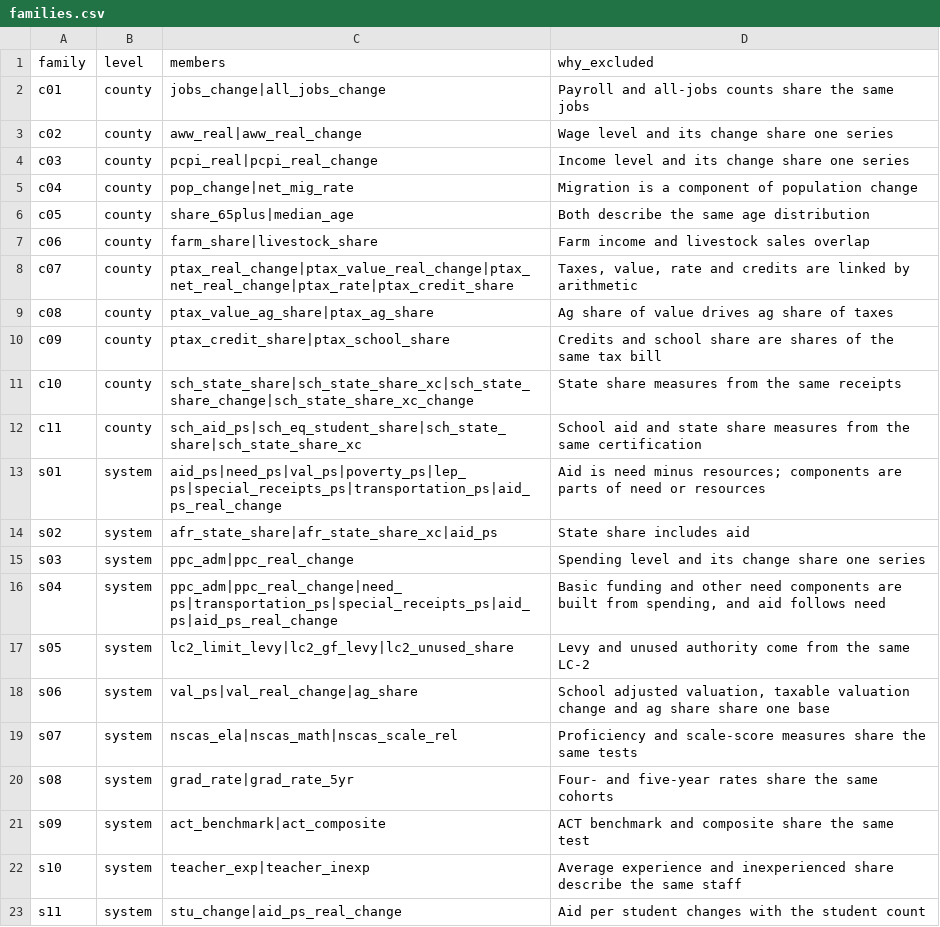
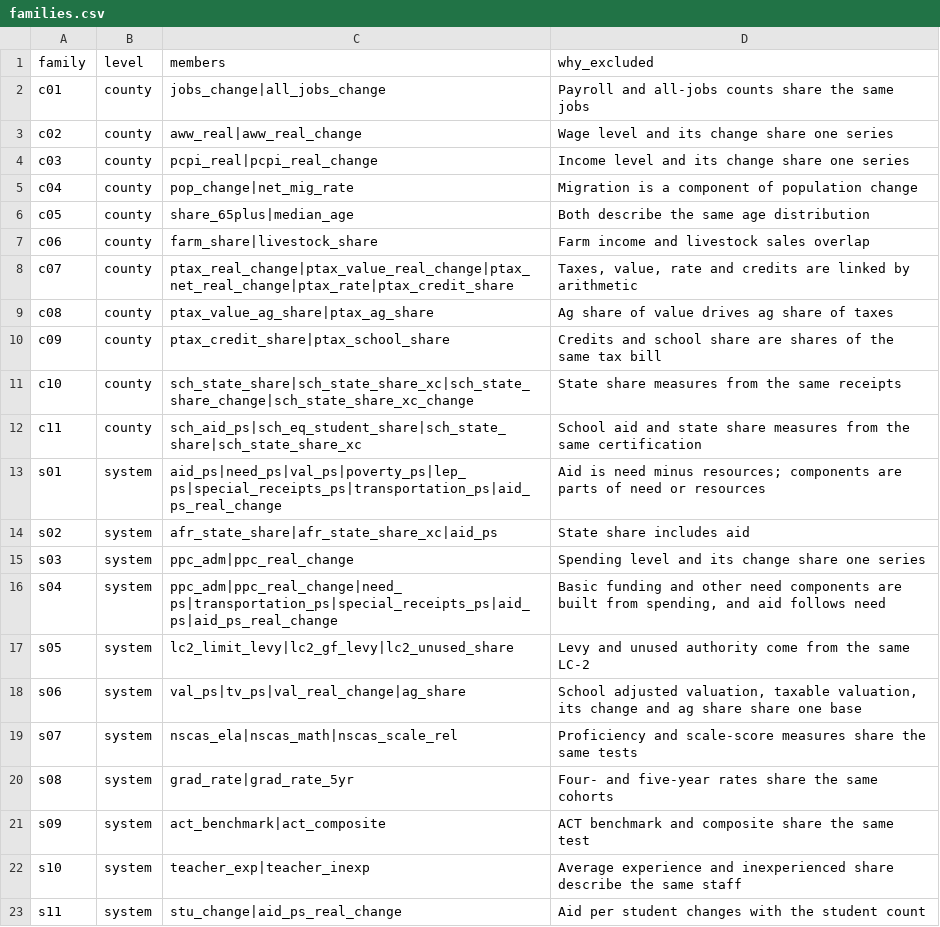
Before and after one commit to tckelley1989/nebraska-atlas, a CSV file: registry/families.csv, drawn as a sheet.

```diff
--- a/registry/families.csv
+++ b/registry/families.csv
@@ -17,3 +17,3 @@ s04,system,ppc_adm|ppc_real_change|need_ps|transportation_ps|special_receipts_ps
 s05,system,lc2_limit_levy|lc2_gf_levy|lc2_unused_share,Levy and unused authority come from the same LC-2
-s06,system,val_ps|val_real_change|ag_share,"School adjusted valuation, taxable valuation change and ag share share one base"
+s06,system,val_ps|tv_ps|val_real_change|ag_share,"School adjusted valuation, taxable valuation, its change and ag share share one base"
 s07,system,nscas_ela|nscas_math|nscas_scale_rel,Proficiency and scale-score measures share the same tests
```
Also changed, not shown: registry/indicators.csv, 2 other files.
